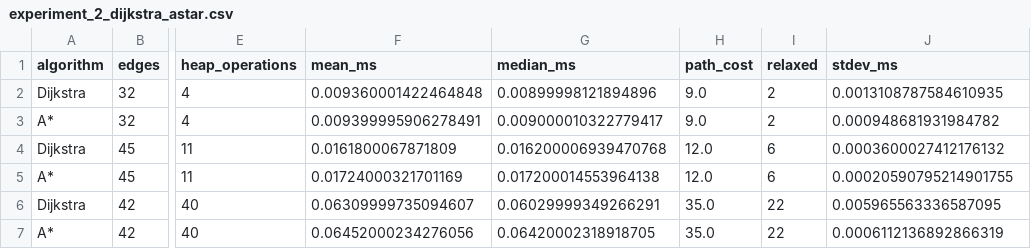
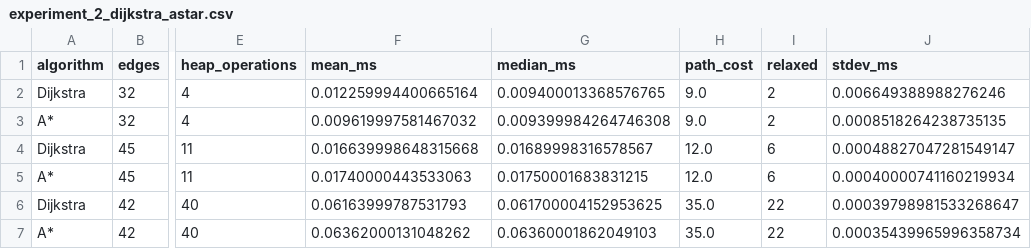
Before and after one commit to Bilalmughal-07/2D_SmartRacingChampionShip, a CSV file: experiments/data/experiment_2_dijkstra_astar.csv, drawn as a sheet; only a part is shown, gaps mark what is left out; the diff names each change by its address in the sheet, - before the commit and + after, or states it on an @@ line.

Commit message:
feat(algorithm-lab): build interactive trace workspace

```diff
--- a/experiments/data/experiment_2_dijkstra_astar.csv
+++ b/experiments/data/experiment_2_dijkstra_astar.csv
-F2 (mean_ms): 0.009360001422464848
+F2 (mean_ms): 0.012259994400665164
-G2 (median_ms): 0.00899998121894896
+G2 (median_ms): 0.009400013368576765
-J2 (stdev_ms): 0.0013108787584610935
+J2 (stdev_ms): 0.006649388988276246
-F3 (mean_ms): 0.009399995906278491
+F3 (mean_ms): 0.009619997581467032
-G3 (median_ms): 0.009000010322779417
+G3 (median_ms): 0.009399984264746308
-J3 (stdev_ms): 0.000948681931984782
+J3 (stdev_ms): 0.0008518264238735135
-F4 (mean_ms): 0.0161800067871809
+F4 (mean_ms): 0.016639998648315668
-G4 (median_ms): 0.016200006939470768
+G4 (median_ms): 0.01689998316578567
-J4 (stdev_ms): 0.0003600027412176132
+J4 (stdev_ms): 0.00048827047281549147
-F5 (mean_ms): 0.01724000321701169
+F5 (mean_ms): 0.01740000443533063
-G5 (median_ms): 0.017200014553964138
+G5 (median_ms): 0.01750001683831215
-J5 (stdev_ms): 0.00020590795214901755
+J5 (stdev_ms): 0.00040000741160219934
-F6 (mean_ms): 0.06309999735094607
+F6 (mean_ms): 0.06163999787531793
-G6 (median_ms): 0.06029999349266291
+G6 (median_ms): 0.061700004152953625
-J6 (stdev_ms): 0.005965563336587095
+J6 (stdev_ms): 0.00039798981533268647
-F7 (mean_ms): 0.06452000234276056
+F7 (mean_ms): 0.06362000131048262
-G7 (median_ms): 0.06420002318918705
+G7 (median_ms): 0.06360001862049103
-J7 (stdev_ms): 0.0006112136892866319
+J7 (stdev_ms): 0.00035439965996358734
```
Also changed, not shown: experiments/data/experiment_1_bfs_dfs.csv, experiments/data/experiment_3_dp_greedy.csv, 22 other files.
